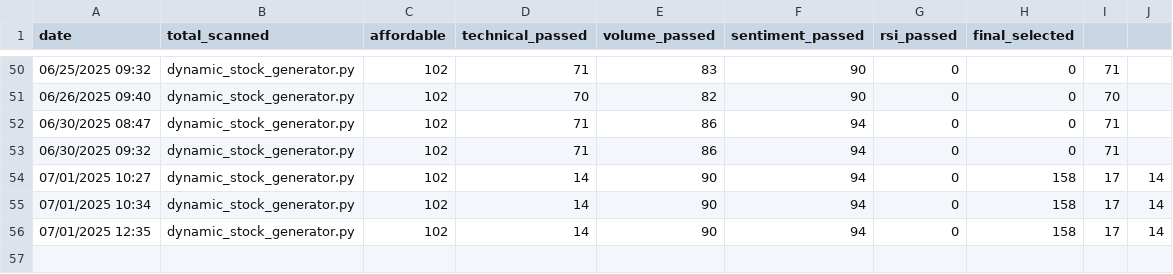
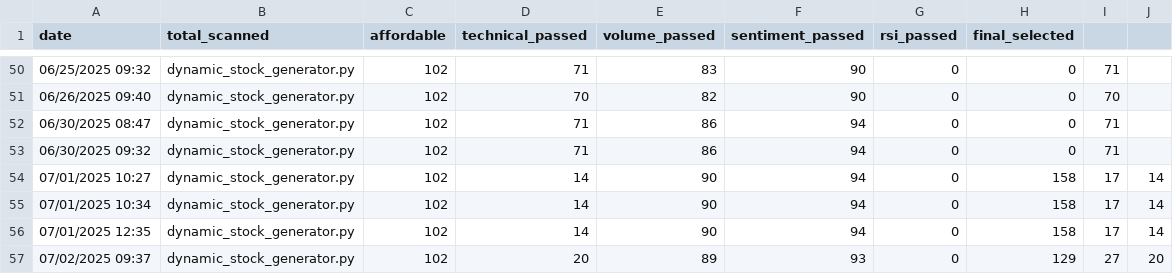
Before and after one commit to naveenstar3/Dhanbot_Trading, a CSV file: dhan_autotrader/filter_summary_log.csv, drawn as a sheet; only a part is shown, gaps mark what is left out.

```diff
--- a/dhan_autotrader/filter_summary_log.csv
+++ b/dhan_autotrader/filter_summary_log.csv
@@ -56 +56,2 @@ date,total_scanned,affordable,technical_passed,volume_passed,sentiment_passed,rs
 07/01/2025 12:35,dynamic_stock_generator.py,102,14,90,94,0,158,17,14
+07/02/2025 09:37,dynamic_stock_generator.py,102,20,89,93,0,129,27,20
```
Also changed, not shown: dhan_autotrader/dynamic_stock_list.csv, dhan_autotrader/nifty100_constituents.csv, 7 other files.
